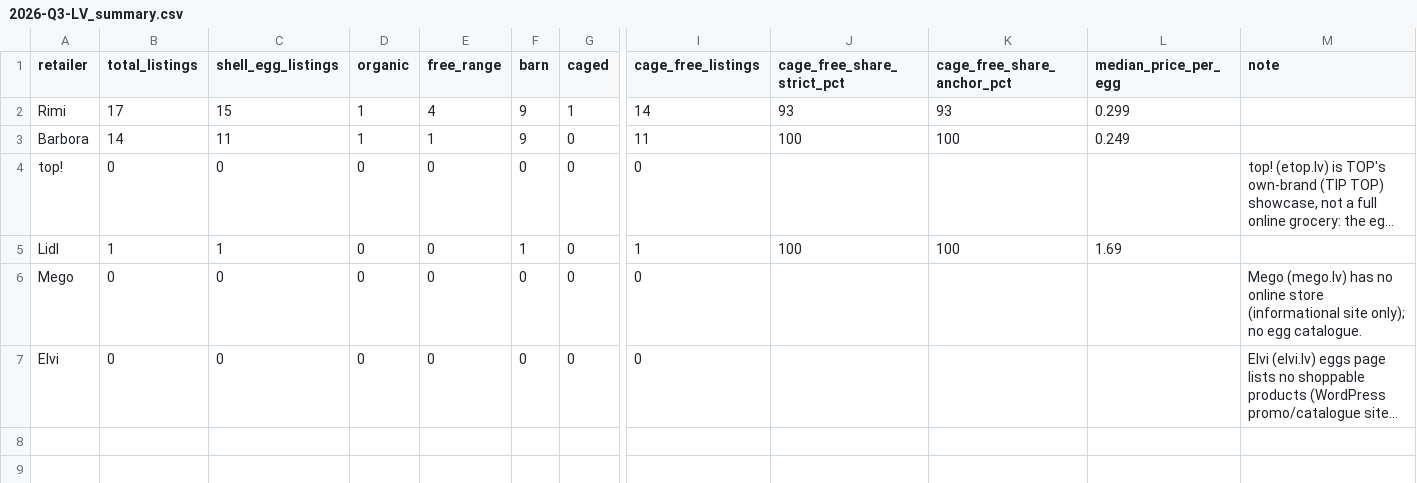
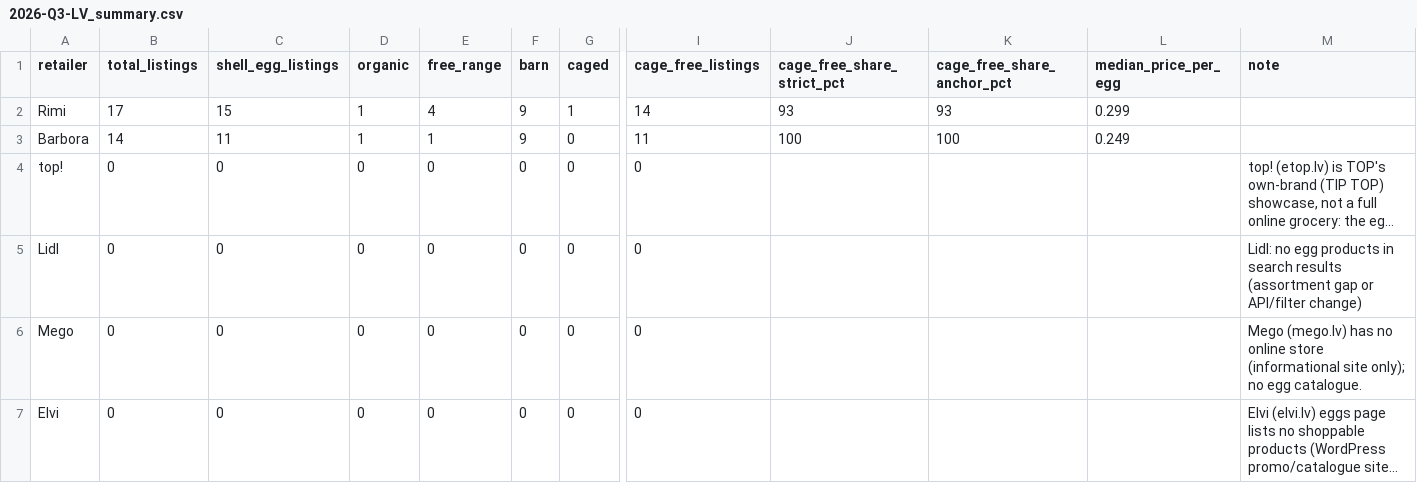
Before and after one commit to akanepajs/olas, a CSV file: scraper/data/summary/2026-Q3-LV_summary.csv, drawn as a sheet; only a part is shown, gaps mark what is left out; long unchanged cells end in …; the diff names each change by its address in the sheet, - before the commit and + after, or states it on an @@ line.

```diff
--- a/scraper/data/summary/2026-Q3-LV_summary.csv
+++ b/scraper/data/summary/2026-Q3-LV_summary.csv
-B5 (total_listings): 1
+B5 (total_listings): 0
-C5 (shell_egg_listings): 1
+C5 (shell_egg_listings): 0
-F5 (barn): 1
+F5 (barn): 0
-I5 (cage_free_listings): 1
+I5 (cage_free_listings): 0
-J5 (cage_free_share_strict_pct): 100
+J5 (cage_free_share_strict_pct): (empty)
-K5 (cage_free_share_anchor_pct): 100
+K5 (cage_free_share_anchor_pct): (empty)
-L5 (median_price_per_egg): 1.69
+L5 (median_price_per_egg): (empty)
-M5 (note): (empty)
+M5 (note): Lidl: no egg products in search results (assortment gap or API/filter change)
```
Also changed, not shown: scraper/data/raw/2026-Q3-LV_listings.csv, 10 other files.
